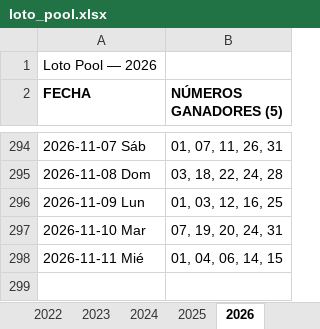
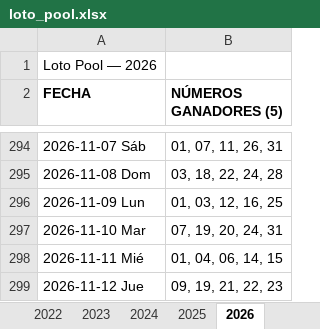
Before and after one commit to Virgax/LOTOMAN, an Excel workbook: data/loto_pool.xlsx, sheet 2026, drawn as a sheet; only a part is shown, gaps mark what is left out; values as stored, in another font and other column widths than the file's, no borders; the diff names each change by its address in the sheet, - before the commit and + after, or states it on an @@ line.

```diff
--- a/data/loto_pool.xlsx (sheet 2026)
+++ b/data/loto_pool.xlsx (sheet 2026)
+row 299: 2026-11-12 Jue | 09, 19, 21, 22, 23
```
Also changed, not shown: data/kino_2010_a_hoy_COMPLETO.xlsx, 2 other files.
